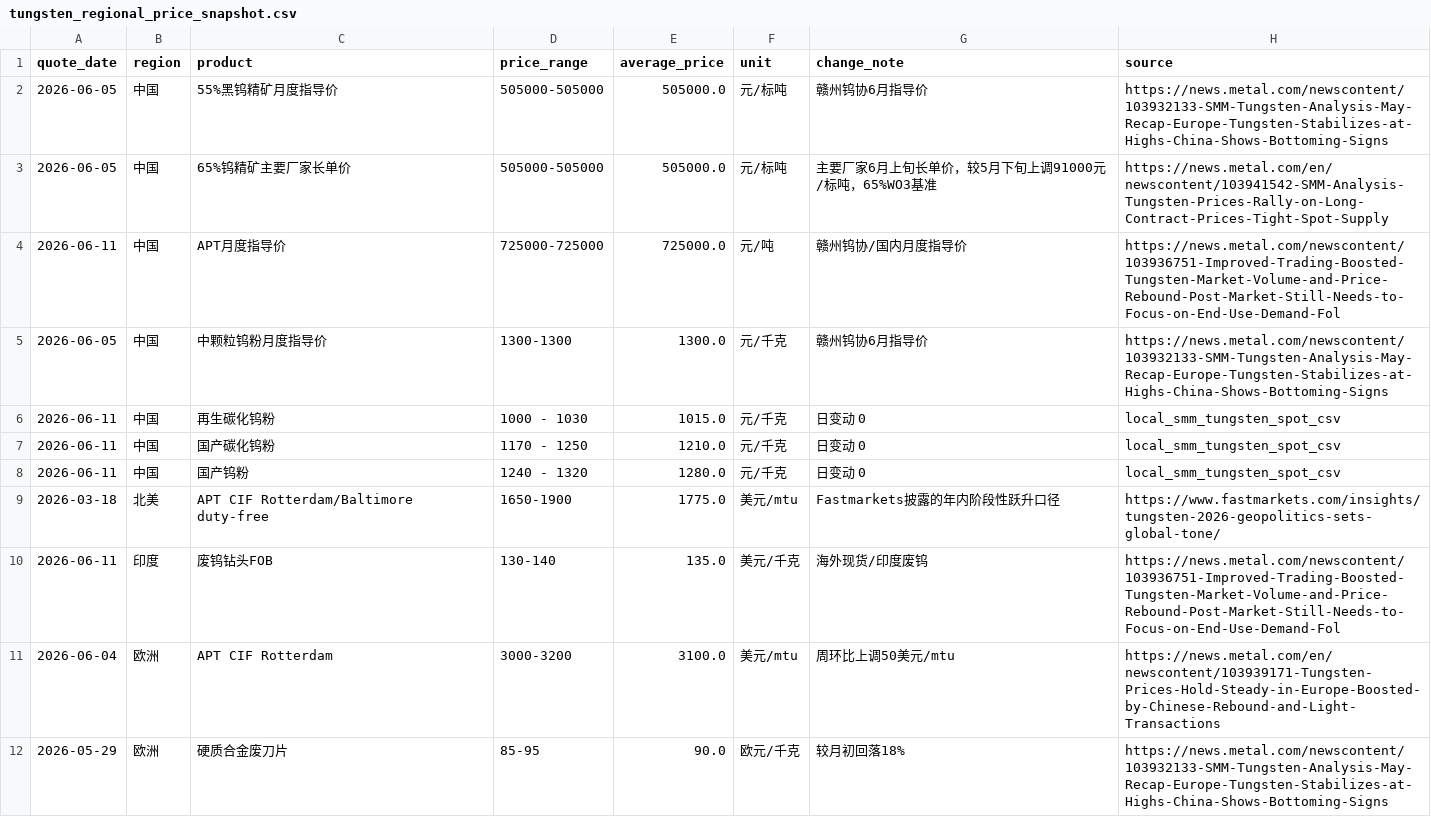
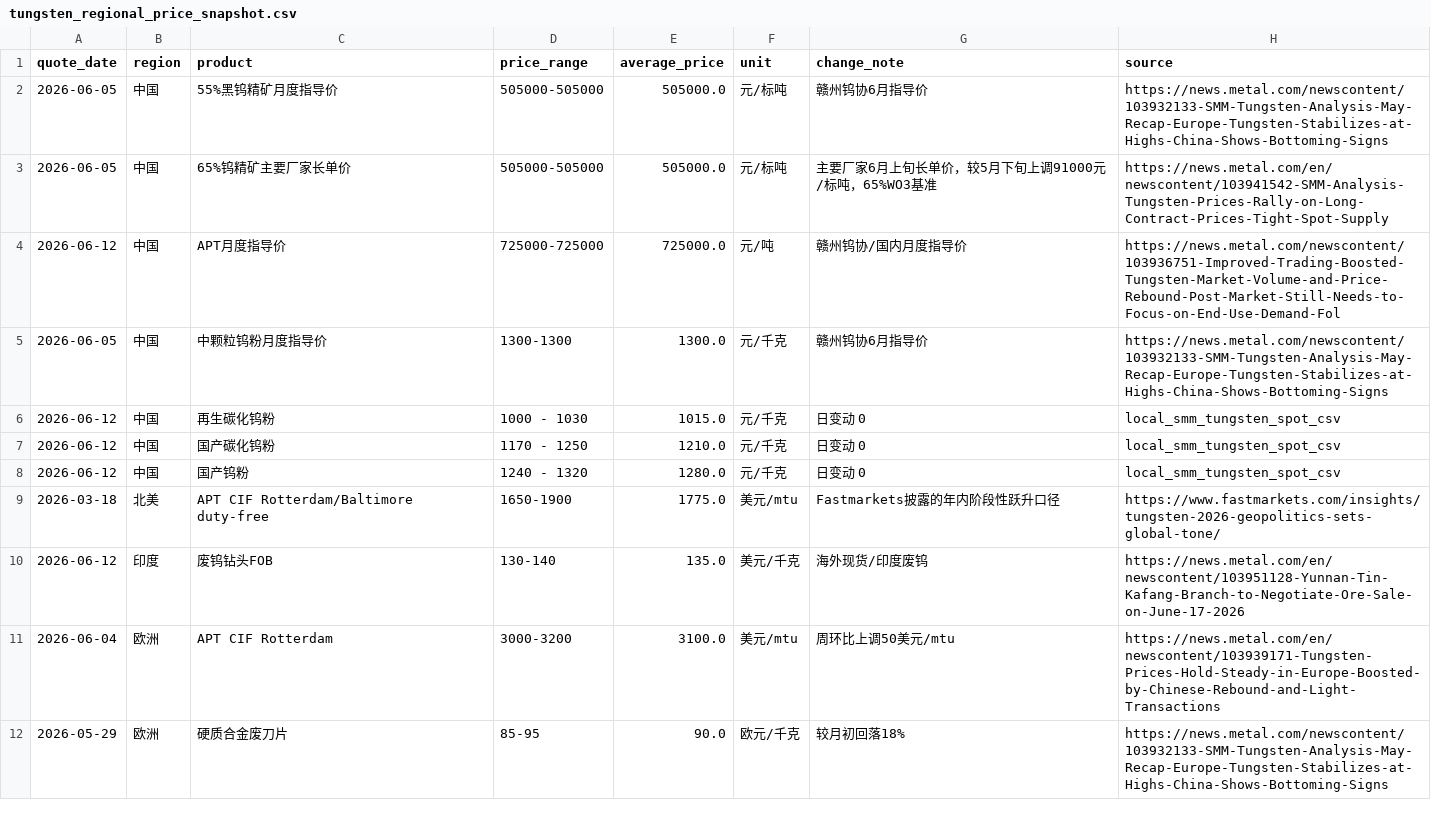
Before and after one commit to unclejeremy728/jeremy, a CSV file: tungsten/tungsten_regional_price_snapshot.csv, drawn as a sheet; only a part is shown.

```diff
--- a/tungsten/tungsten_regional_price_snapshot.csv
+++ b/tungsten/tungsten_regional_price_snapshot.csv
@@ -3,9 +3,9 @@ quote_date,region,product,price_range,average_price,unit,change_note,source
 2026-06-05,中国,65%钨精矿主要厂家长单价,505000-505000,505000.0,元/标吨,主要厂家6月上旬长单价，较5月下旬上调91000元/标吨，65%WO3基准,https://news.metal.com/en/newscontent/103941542-SMM-Analysis-Tungsten-Prices-Rally-on-Long-Contract-Prices-Tight-Spot-Supply
-2026-06-11,中国,APT月度指导价,725000-725000,725000.0,元/吨,赣州钨协/国内月度指导价,https://news.metal.com/newscontent/103936751-Improved-Trading-Boosted-Tungsten-Market-Volume-and-Price-Rebound-Post-Market-Still-Needs-to-Focus-on-End-Use-Demand-Fol
+2026-06-12,中国,APT月度指导价,725000-725000,725000.0,元/吨,赣州钨协/国内月度指导价,https://news.metal.com/newscontent/103936751-Improved-Trading-Boosted-Tungsten-Market-Volume-and-Price-Rebound-Post-Market-Still-Needs-to-Focus-on-End-Use-Demand-Fol
 2026-06-05,中国,中颗粒钨粉月度指导价,1300-1300,1300.0,元/千克,赣州钨协6月指导价,https://news.metal.com/newscontent/103932133-SMM-Tungsten-Analysis-May-Recap-Europe-Tungsten-Stabilizes-at-Highs-China-Shows-Bottoming-Signs
-2026-06-11,中国,再生碳化钨粉,1000 - 1030,1015.0,元/千克,日变动 0,local_smm_tungsten_spot_csv
-2026-06-11,中国,国产碳化钨粉,1170 - 1250,1210.0,元/千克,日变动 0,local_smm_tungsten_spot_csv
-2026-06-11,中国,国产钨粉,1240 - 1320,1280.0,元/千克,日变动 0,local_smm_tungsten_spot_csv
+2026-06-12,中国,再生碳化钨粉,1000 - 1030,1015.0,元/千克,日变动 0,local_smm_tungsten_spot_csv
+2026-06-12,中国,国产碳化钨粉,1170 - 1250,1210.0,元/千克,日变动 0,local_smm_tungsten_spot_csv
+2026-06-12,中国,国产钨粉,1240 - 1320,1280.0,元/千克,日变动 0,local_smm_tungsten_spot_csv
 2026-03-18,北美,APT CIF Rotterdam/Baltimore duty-free,1650-1900,1775.0,美元/mtu,Fastmarkets披露的年内阶段性跃升口径,https://www.fastmarkets.com/insights/tungsten-2026-geopolitics-sets-global-tone/
-2026-06-11,印度,废钨钻头FOB,130-140,135.0,美元/千克,海外现货/印度废钨,https://news.metal.com/newscontent/103936751-Improved-Trading-Boosted-Tungsten-Market-Volume-and-Price-Rebound-Post-Market-Still-Needs-to-Focus-on-End-Use-Demand-Fol
+2026-06-12,印度,废钨钻头FOB,130-140,135.0,美元/千克,海外现货/印度废钨,https://news.metal.com/en/newscontent/103951128-Yunnan-Tin-Kafang-Branch-to-Negotiate-Ore-Sale-on-June-17-2026
 2026-06-04,欧洲,APT CIF Rotterdam,3000-3200,3100.0,美元/mtu,周环比上调50美元/mtu,https://news.metal.com/en/newscontent/103939171-Tungsten-Prices-Hold-Steady-in-Europe-Boosted-by-Chinese-Rebound-and-Light-Transactions
```
Also changed, not shown: tungsten/tungsten_cross_market_spreads.csv, tungsten/tungsten_major_spreads.csv, 2 other files.
